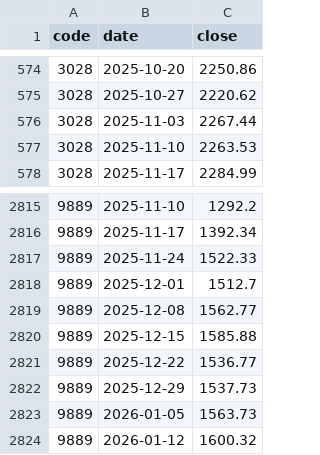
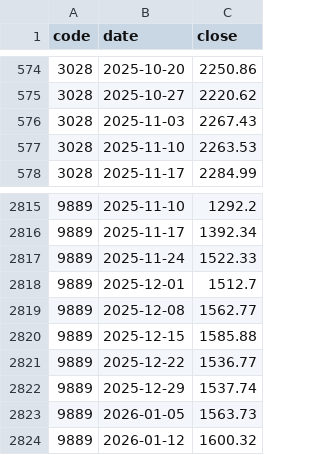
Before and after one commit to mizushino-shun/stock-scanner, a CSV file: 52week_stock_data.csv, drawn as a sheet; only a part is shown, gaps mark what is left out.

```diff
--- a/52week_stock_data.csv
+++ b/52week_stock_data.csv
@@ -575,3 +575,3 @@ code,date,close
 3028,2025-10-27,2220.62
-3028,2025-11-03,2267.44
+3028,2025-11-03,2267.43
 3028,2025-11-10,2263.53
@@ -2821,3 +2821,3 @@ code,date,close
 9889,2025-12-22,1536.77
-9889,2025-12-29,1537.73
+9889,2025-12-29,1537.74
 9889,2026-01-05,1563.73
```
